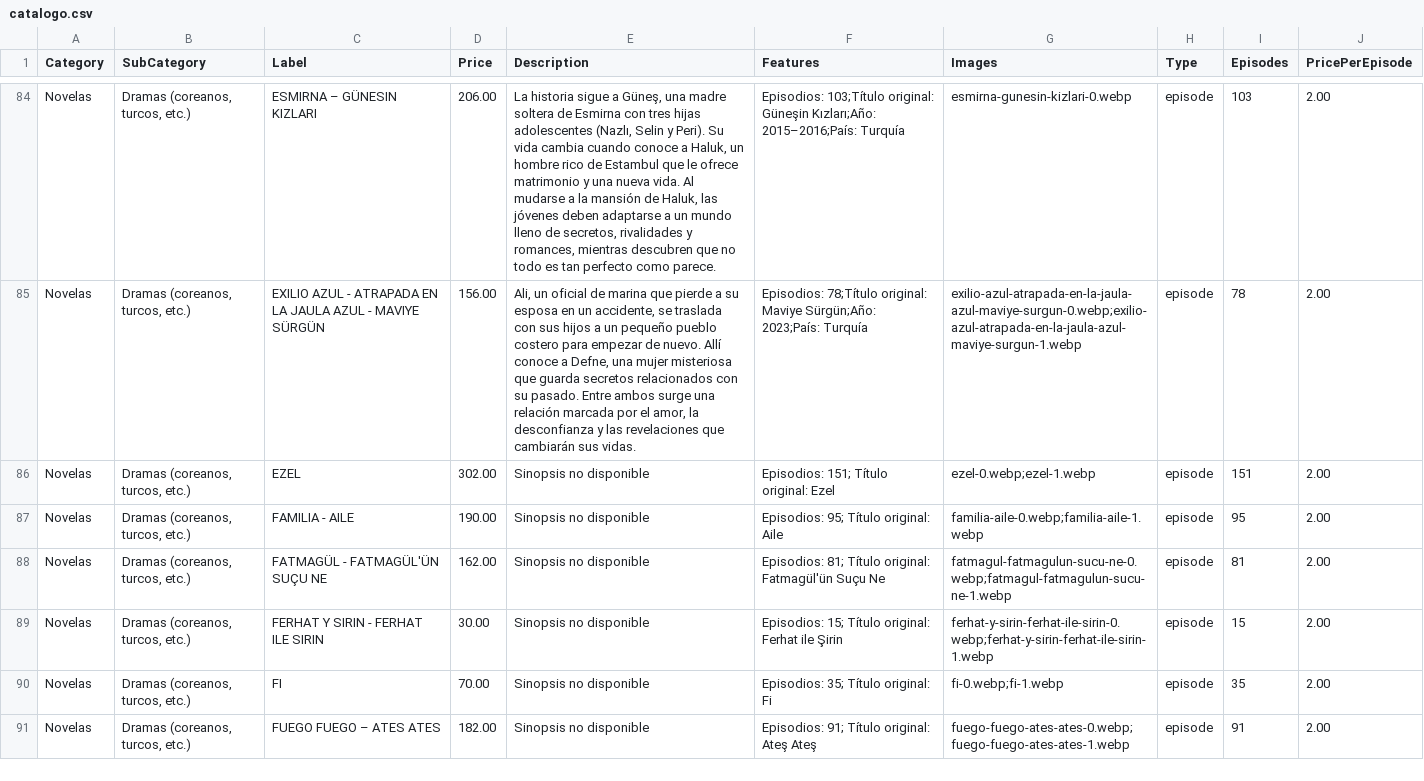
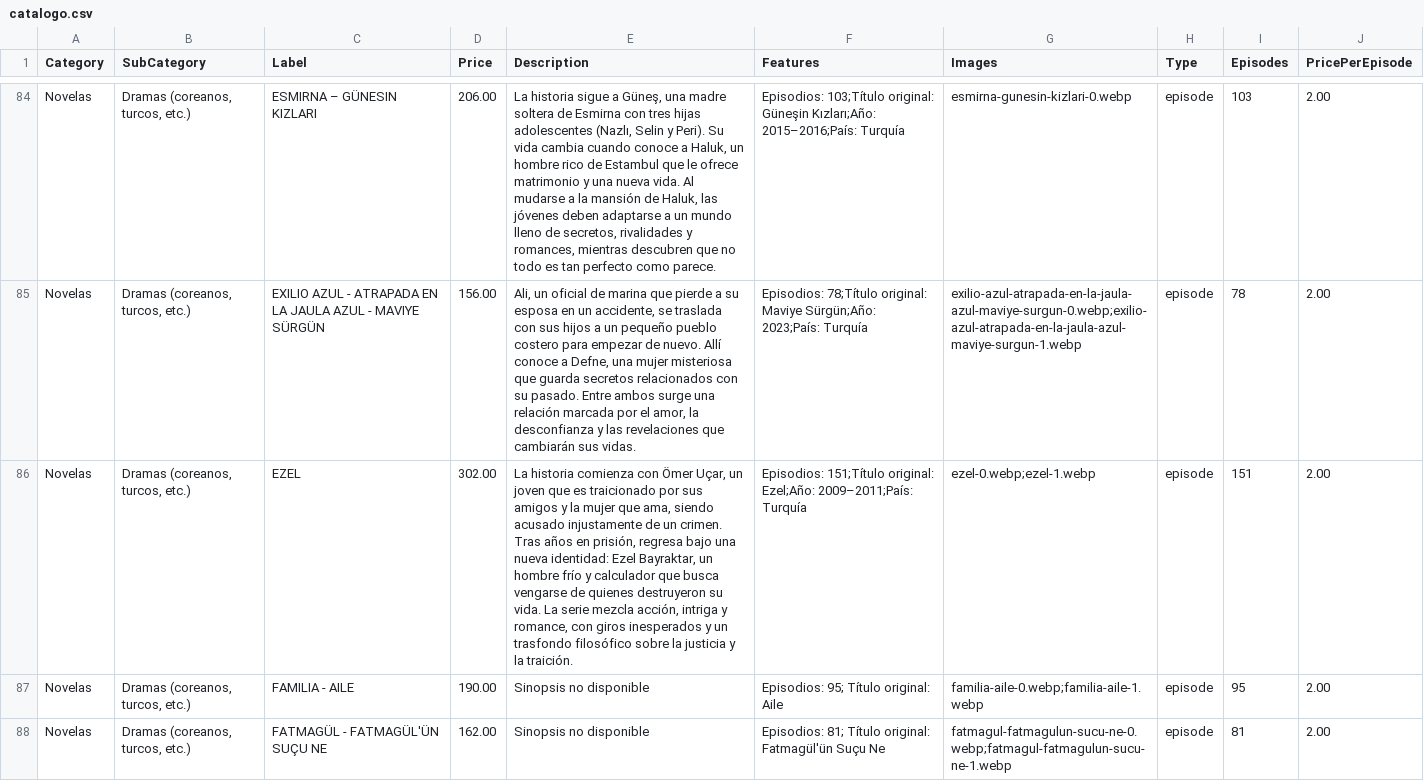
Before and after one commit to suarezangulo/MERCADO, a CSV file: data/catalogo.csv, drawn as a sheet; only a part is shown, gaps mark what is left out; the shorter side is filled out with more unchanged rows; the diff names each change by its address in the sheet, - before the commit and + after, or states it on an @@ line.

Commit message:
Actualizar catálogo desde panel de administración

```diff
--- a/data/catalogo.csv
+++ b/data/catalogo.csv
-E86 (Description): Sinopsis no disponible
+E86 (Description): La historia comienza con Ömer Uçar, un joven que es traicionado por sus amigos y la mujer que ama, siendo acusado injustamente de un crimen. Tras años en prisión, regresa bajo una nueva identidad: Ezel Bayraktar, un hombre frío y calculador que busca vengarse de quienes destruyeron su vida. La serie mezcla acción, intriga y romance, con giros inesperados y un trasfondo filosófico sobre la justicia y la traición.
-F86 (Features): Episodios: 151; Título original: Ezel
+F86 (Features): Episodios: 151;Título original: Ezel;Año: 2009–2011;País: Turquía
```
